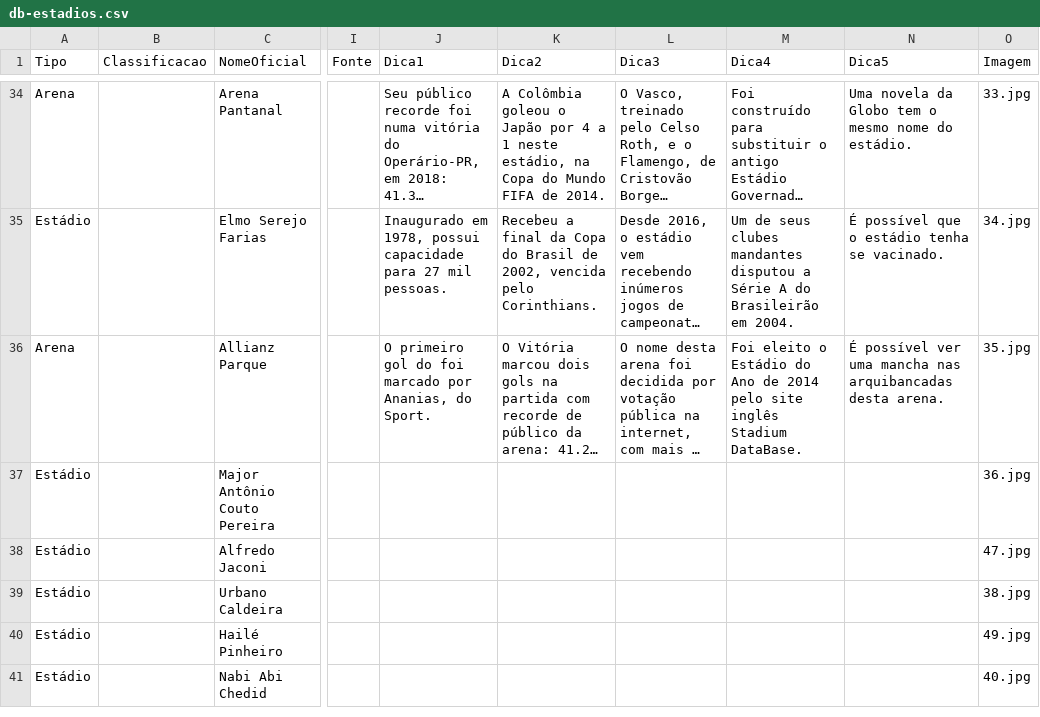
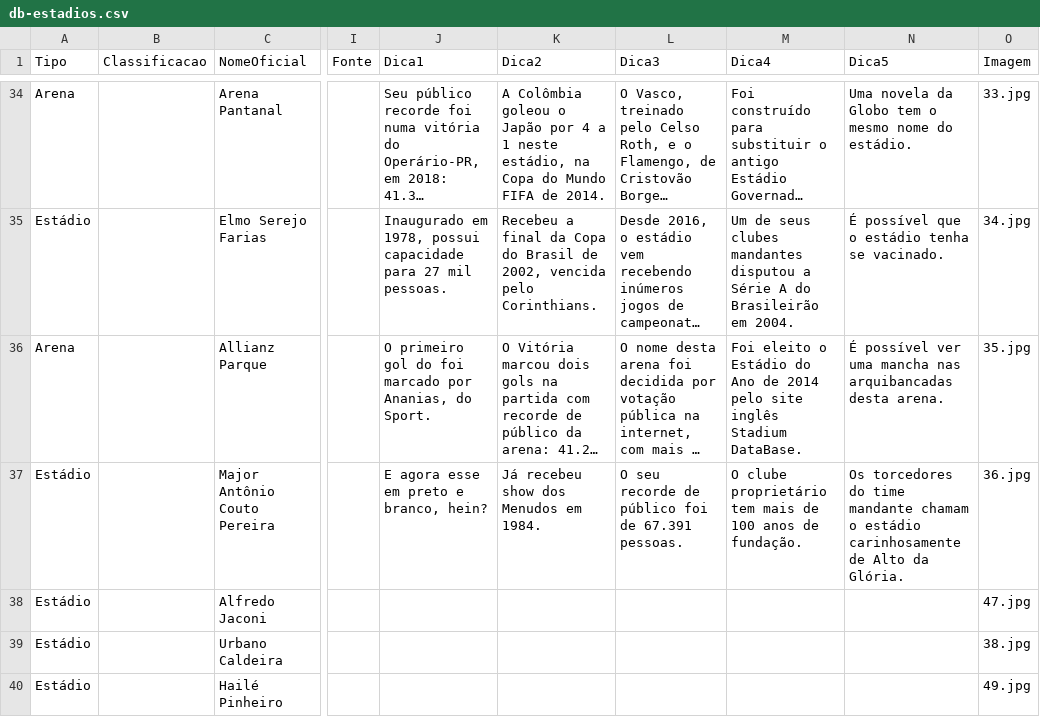
Before and after one commit to jordanferraz/que-estadio, a CSV file: db-estadios.csv, drawn as a sheet; only a part is shown, gaps mark what is left out; the shorter side is filled out with more unchanged rows; long unchanged cells end in …; the diff names each change by its address in the sheet, - before the commit and + after, or states it on an @@ line.

```diff
--- a/db-estadios.csv
+++ b/db-estadios.csv
-J37 (Dica1): (empty)
+J37 (Dica1): E agora esse em preto e branco, hein?
-K37 (Dica2): (empty)
+K37 (Dica2): Já recebeu show dos Menudos em 1984.
-L37 (Dica3): (empty)
+L37 (Dica3): O seu recorde de público foi de 67.391 pessoas.
-M37 (Dica4): (empty)
+M37 (Dica4): O clube proprietário tem mais de 100 anos de fundação.
-N37 (Dica5): (empty)
+N37 (Dica5): Os torcedores do time mandante chamam o estádio carinhosamente de Alto da Glória.
```
Also changed, not shown: 1 other file.
